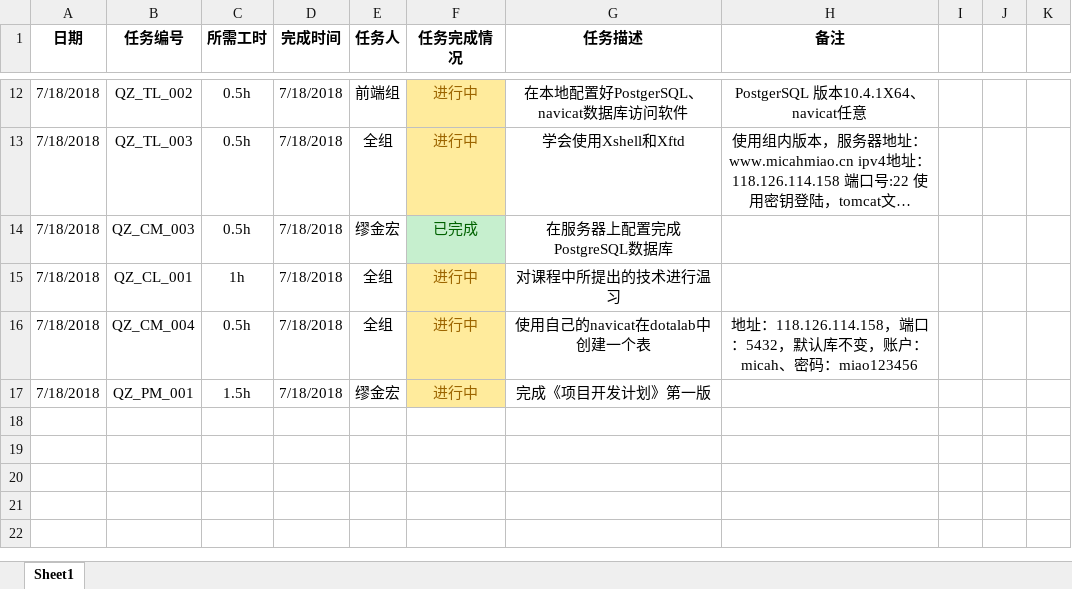
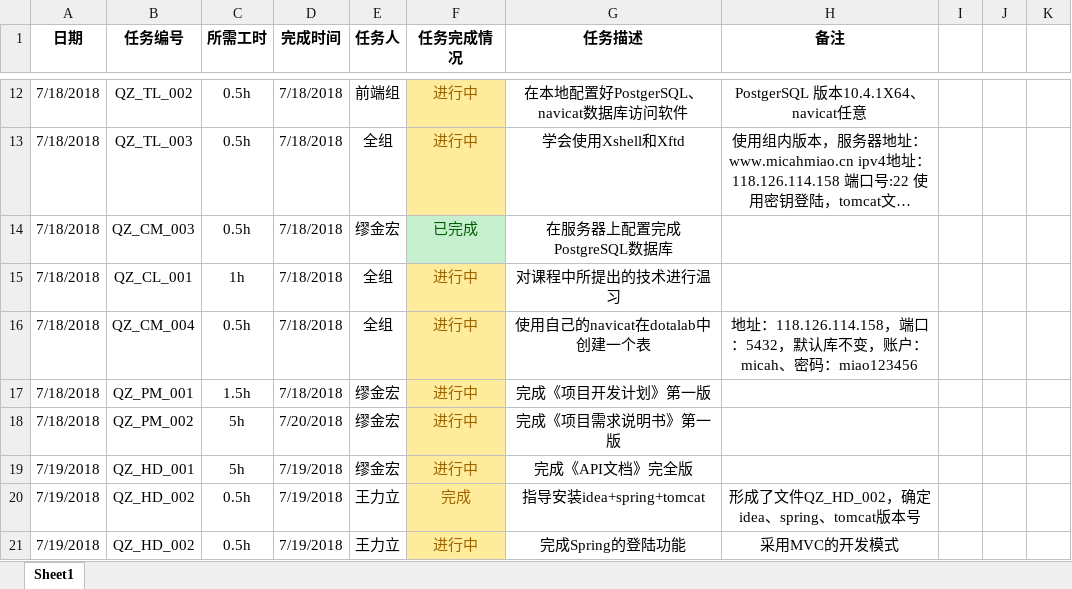
Before and after one commit to DotaLab/DotaLab, an Excel workbook: doc/Everyday task/Task list.xlsx, sheet Sheet1, drawn as a sheet; only a part is shown, gaps mark what is left out; long unchanged cells end in …; values as stored, in another font and other column widths than the file's, no borders; the diff names each change by its address in the sheet, - before the commit and + after, or states it on an @@ line.

Commit message:
7/18日任务清单
尽快完成

```diff
--- a/doc/Everyday task/Task list.xlsx (sheet Sheet1)
+++ b/doc/Everyday task/Task list.xlsx (sheet Sheet1)
+row 18: 7/18/2018 | QZ_PM_002 | 5h | 7/20/2018 | 缪金宏 | 进行中 | 完成《项目需求说明书》第一版
+row 19: 7/19/2018 | QZ_HD_001 | 5h | 7/19/2018 | 缪金宏 | 进行中 | 完成《API文档》完全版
+row 20: 7/19/2018 | QZ_HD_002 | 0.5h | 7/19/2018 | 王力立 | 完成 | 指导安装idea+spring+tomcat | 形成了文件QZ_HD_002，确定idea、spring、tomcat版本号
+row 21: 7/19/2018 | QZ_HD_002 | 0.5h | 7/19/2018 | 王力立 | 进行中 | 完成Spring的登陆功能 | 采用MVC的开发模式
```
